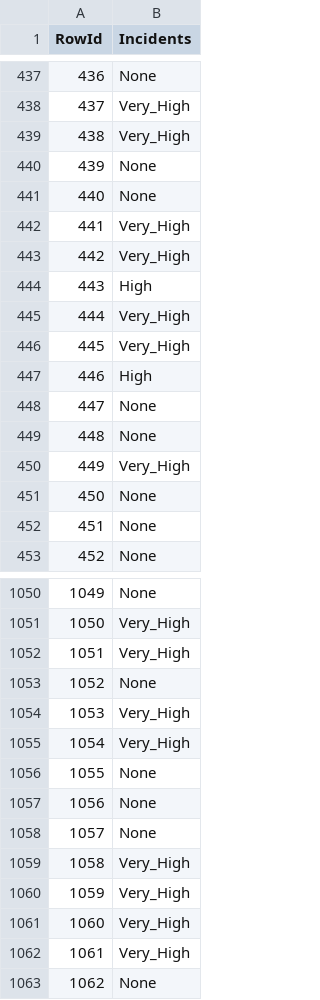
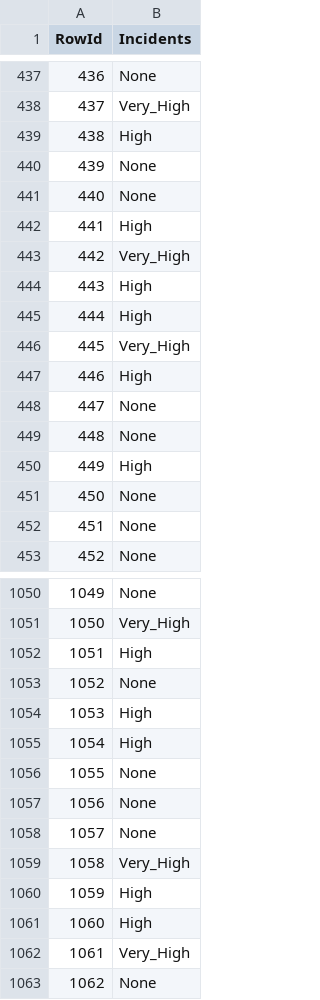
Before and after one commit to simaocunha71/machine_learning-daa, a CSV file: submission_files/stacking.csv, drawn as a sheet; only a part is shown, gaps mark what is left out; the diff covers the shown part only.

```diff
--- a/submission_files/stacking.csv
+++ b/submission_files/stacking.csv
@@ -438,9 +438,9 @@ RowId,Incidents
 437,Very_High
-438,Very_High
+438,High
 439,None
 440,None
-441,Very_High
+441,High
 442,Very_High
 443,High
-444,Very_High
+444,High
 445,Very_High
@@ -449,3 +449,3 @@ RowId,Incidents
 448,None
-449,Very_High
+449,High
 450,None
@@ -1051,6 +1051,6 @@ RowId,Incidents
 1050,Very_High
-1051,Very_High
+1051,High
 1052,None
-1053,Very_High
-1054,Very_High
+1053,High
+1054,High
 1055,None
@@ -1059,4 +1059,4 @@ RowId,Incidents
 1058,Very_High
-1059,Very_High
-1060,Very_High
+1059,High
+1060,High
 1061,Very_High
```
Also changed, not shown: 118 edited cells elsewhere in this file, submission_files/adaboost.csv, submission_files/bagging.csv, 7 other files.
